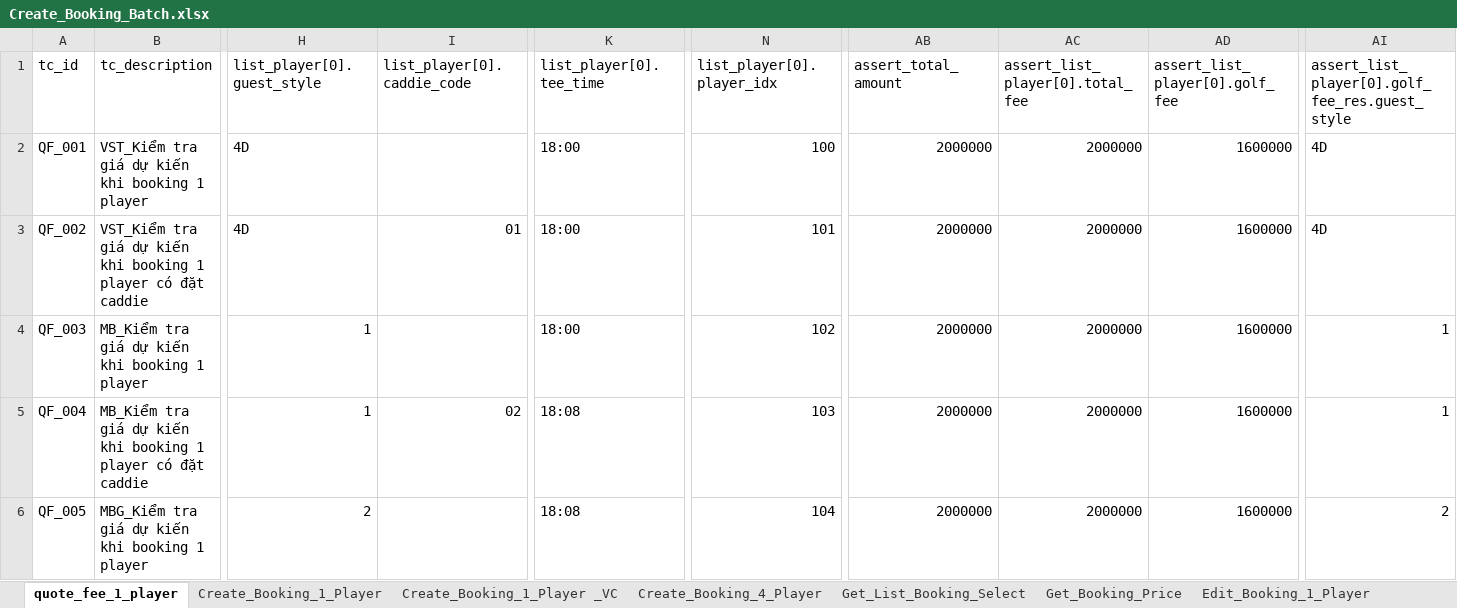
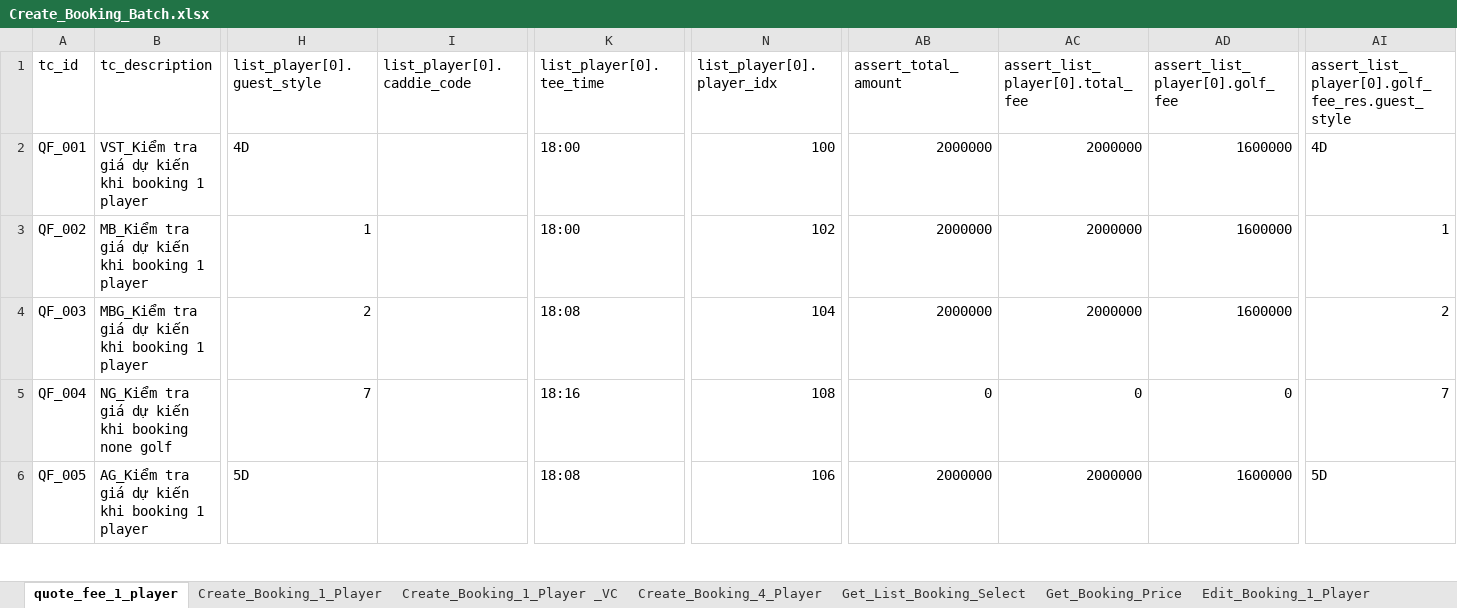
Before and after one commit to PhuongXinhGai/CARO_CMS_AUTO_API_STG, an Excel workbook: src/main/resources/input_excel_file/booking/Create_Booking_Batch.xlsx, sheet quote_fee_1_player, drawn as a sheet; only a part is shown, gaps mark what is left out; values as stored, in another font and other column widths than the file's, no cell formats; the diff covers the shown part only; the diff names each change by its address in the sheet, - before the commit and + after, or states it on an @@ line.

```diff
--- a/src/main/resources/input_excel_file/booking/Create_Booking_Batch.xlsx (sheet quote_fee_1_player)
+++ b/src/main/resources/input_excel_file/booking/Create_Booking_Batch.xlsx (sheet quote_fee_1_player)
-B3 (tc_description): VST_Kiểm tra giá dự kiến khi booking 1 player có đặt caddie
+B3 (tc_description): MB_Kiểm tra giá dự kiến khi booking 1 player
-H3 (list_player[0].guest_style): 4D
+H3 (list_player[0].guest_style): 1
-I3 (list_player[0].caddie_code): 01
+I3 (list_player[0].caddie_code): (empty)
-N3 (list_player[0].player_idx): 101
+N3 (list_player[0].player_idx): 102
-AI3: 4D
+AI3: 1
-B4 (tc_description): MB_Kiểm tra giá dự kiến khi booking 1 player
+B4 (tc_description): MBG_Kiểm tra giá dự kiến khi booking 1 player
-H4 (list_player[0].guest_style): 1
+H4 (list_player[0].guest_style): 2
-K4 (list_player[0].tee_time): 18:00
+K4 (list_player[0].tee_time): 18:08
-N4 (list_player[0].player_idx): 102
+N4 (list_player[0].player_idx): 104
-AI4: 1
+AI4: 2
-B5 (tc_description): MB_Kiểm tra giá dự kiến khi booking 1 player có đặt caddie
+B5 (tc_description): NG_Kiểm tra giá dự kiến khi booking none golf
-H5 (list_player[0].guest_style): 1
+H5 (list_player[0].guest_style): 7
-I5 (list_player[0].caddie_code): 02
+I5 (list_player[0].caddie_code): (empty)
-K5 (list_player[0].tee_time): 18:08
+K5 (list_player[0].tee_time): 18:16
-N5 (list_player[0].player_idx): 103
+N5 (list_player[0].player_idx): 108
-AB5 (assert_total_amount): 2000000
+AB5 (assert_total_amount): 0
-AC5 (assert_list_player[0].total_fee): 2000000
+AC5 (assert_list_player[0].total_fee): 0
-AD5 (assert_list_player[0].golf_fee): 1600000
+AD5 (assert_list_player[0].golf_fee): 0
-AI5: 1
+AI5: 7
-B6 (tc_description): MBG_Kiểm tra giá dự kiến khi booking 1 player
+B6 (tc_description): AG_Kiểm tra giá dự kiến khi booking 1 player
-H6 (list_player[0].guest_style): 2
+H6 (list_player[0].guest_style): 5D
-N6 (list_player[0].player_idx): 104
+N6 (list_player[0].player_idx): 106
-AI6: 2
+AI6: 5D
```
Also changed, not shown: 33 edited cells elsewhere in this sheet, sheet Get_List_Booking_Select, sheet Create_Booking_1_Player, cell formats, src/main/resources/input_excel_file/user/Login.xlsx, 17 other files.
